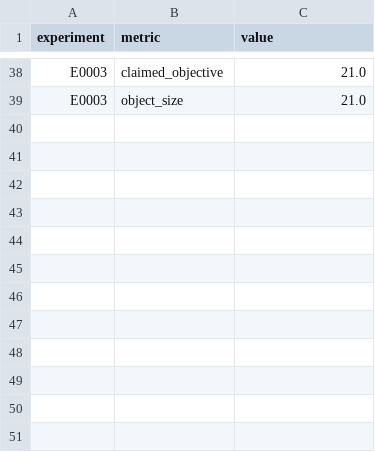
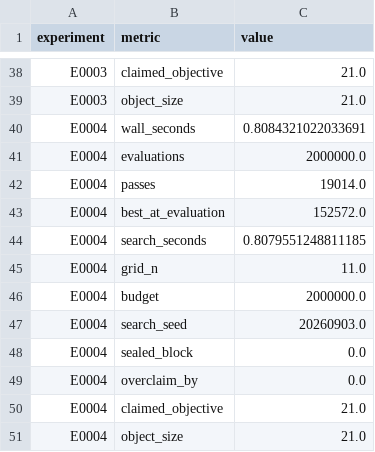
Before and after one commit to Xiang-Shan/klein-auto-research, a TSV file: studies/11-exact-verifier-construction/aux_metrics.tsv, drawn as a sheet; only a part is shown, gaps mark what is left out; the diff names each change by its address in the sheet, - before the commit and + after, or states it on an @@ line.

```diff
--- a/studies/11-exact-verifier-construction/aux_metrics.tsv
+++ b/studies/11-exact-verifier-construction/aux_metrics.tsv
+row 40: E0004 | wall_seconds | 0.8084321022033691
+row 41: E0004 | evaluations | 2000000.0
+row 42: E0004 | passes | 19014.0
+row 43: E0004 | best_at_evaluation | 152572.0
+row 44: E0004 | search_seconds | 0.8079551248811185
+row 45: E0004 | grid_n | 11.0
+row 46: E0004 | budget | 2000000.0
+row 47: E0004 | search_seed | 20260903.0
+row 48: E0004 | sealed_block | 0.0
+row 49: E0004 | overclaim_by | 0.0
+row 50: E0004 | claimed_objective | 21.0
+row 51: E0004 | object_size | 21.0
```
Also changed, not shown: studies/11-exact-verifier-construction/results.tsv, 7 other files.
